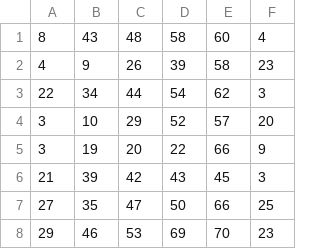
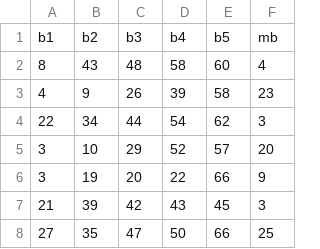
Before and after one commit to jrom876/mega_millions.csv, a CSV file: mega_millions.csv, drawn as a sheet; only a part is shown; the shorter side is filled out with more unchanged rows.

Commit message:
Update mega_millions.csv

```diff
--- a/mega_millions.csv
+++ b/mega_millions.csv
@@ -1 +1,2 @@
+b1,b2,b3,b4,b5,mb
 8,43,48,58,60,4
```
